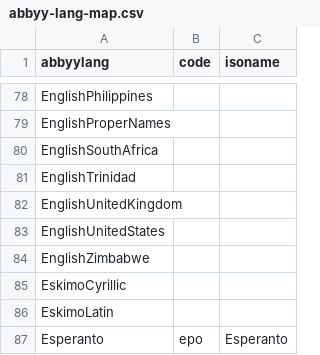
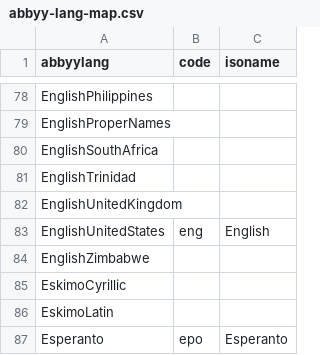
Before and after one commit to internetarchive/archive-hocr-tools, a CSV file: hocr/data/abbyy-lang-map.csv, drawn as a sheet; only a part is shown, gaps mark what is left out.

Commit message:
data: abbyy-lang-map: add EnglishUnitedStates

```diff
--- a/hocr/data/abbyy-lang-map.csv
+++ b/hocr/data/abbyy-lang-map.csv
@@ -82,3 +82,3 @@ EnglishTrinidad,,
 EnglishUnitedKingdom,,
-EnglishUnitedStates,,
+EnglishUnitedStates,eng,English
 EnglishZimbabwe,,
```
